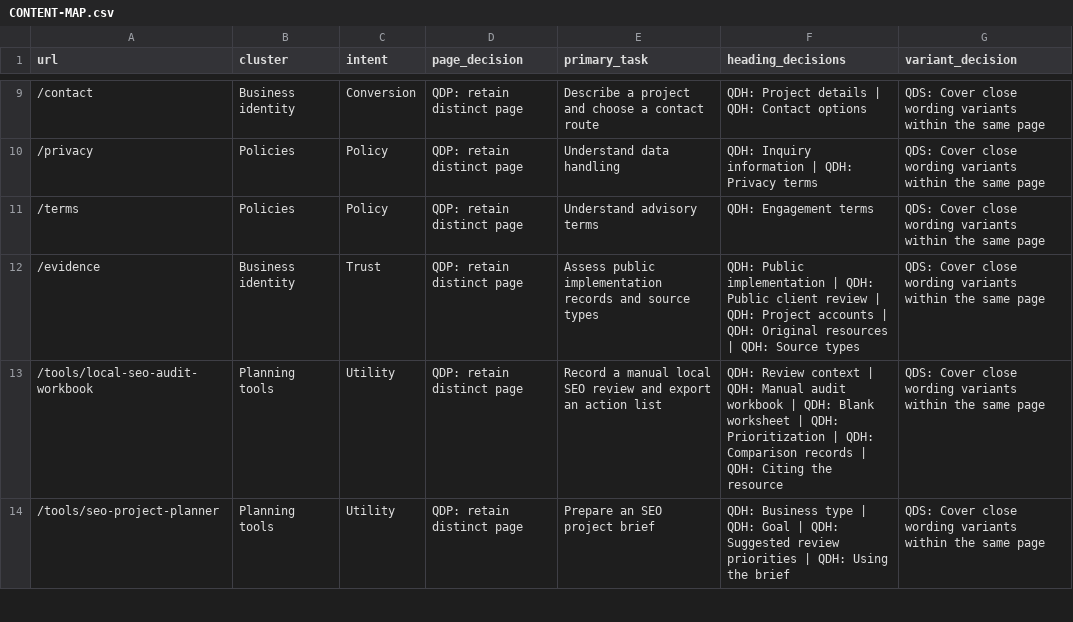
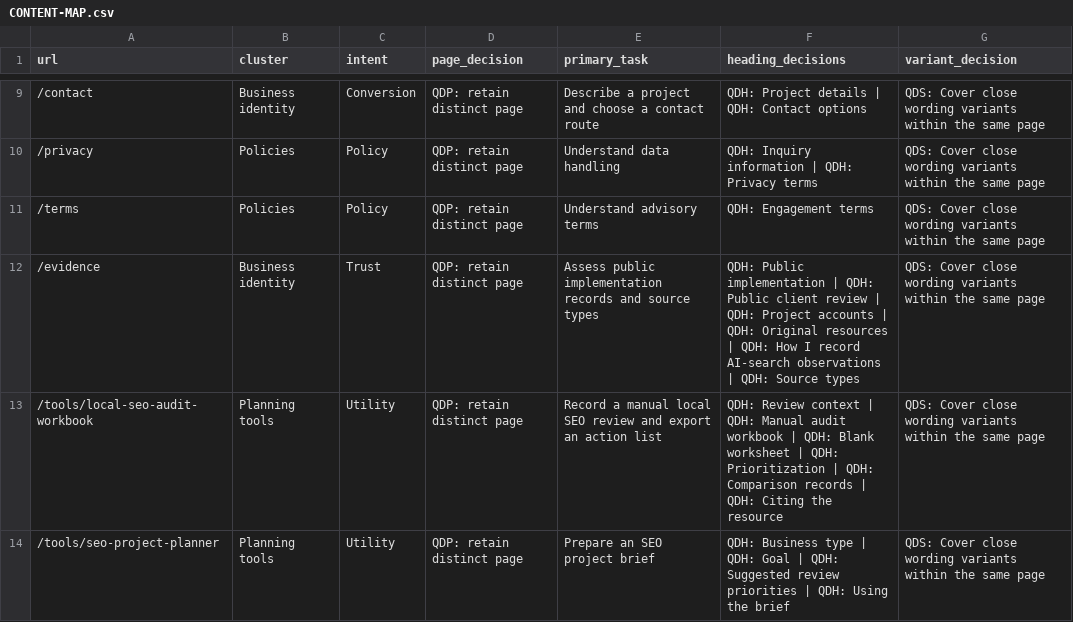
Before and after one commit to yes155/Farrukh-Abdullah-Sementic-SEO-Professional-Profile-Website, a CSV file: docs/CONTENT-MAP.csv, drawn as a sheet; only a part is shown, gaps mark what is left out.

```diff
--- a/docs/CONTENT-MAP.csv
+++ b/docs/CONTENT-MAP.csv
@@ -11,3 +11,3 @@ url,cluster,intent,page_decision,primary_task,heading_decisions,variant_decision
 "/terms","Policies","Policy","QDP: retain distinct page","Understand advisory terms","QDH: Engagement terms","QDS: Cover close wording variants within the same page"
-"/evidence","Business identity","Trust","QDP: retain distinct page","Assess public implementation records and source types","QDH: Public implementation | QDH: Public client review | QDH: Project accounts | QDH: Original resources | QDH: Source types","QDS: Cover close wording variants within the same page"
+"/evidence","Business identity","Trust","QDP: retain distinct page","Assess public implementation records and source types","QDH: Public implementation | QDH: Public client review | QDH: Project accounts | QDH: Original resources | QDH: How I record AI-search observations | QDH: Source types","QDS: Cover close wording variants within the same page"
 "/tools/local-seo-audit-workbook","Planning tools","Utility","QDP: retain distinct page","Record a manual local SEO review and export an action list","QDH: Review context | QDH: Manual audit workbook | QDH: Blank worksheet | QDH: Prioritization | QDH: Comparison records | QDH: Citing the resource","QDS: Cover close wording variants within the same page"
```
Also changed, not shown: 14 other files.
